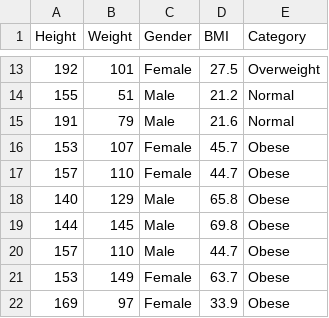
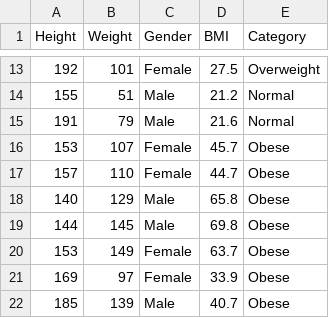
Before and after one commit to Cekomo/Python-projects, a CSV file: Machine Learning/bmi_dataset.csv, drawn as a sheet; only a part is shown, gaps mark what is left out; the shorter side is filled out with more unchanged rows.

```diff
--- a/Machine Learning/bmi_dataset.csv
+++ b/Machine Learning/bmi_dataset.csv
@@ -19,3 +19,2 @@ Height,Weight,Gender,BMI,Category
 144,145,Male,69.8,Obese
-157,110,Male,44.7,Obese
 153,149,Female,63.7,Obese
```
Also changed, not shown: 1 other file.
